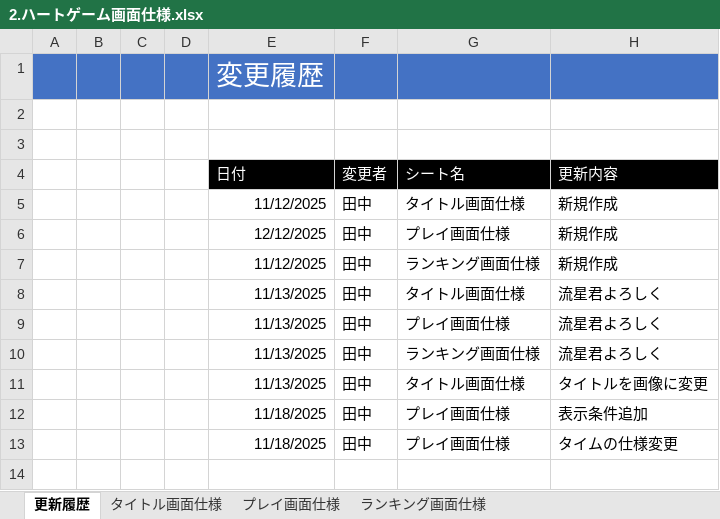
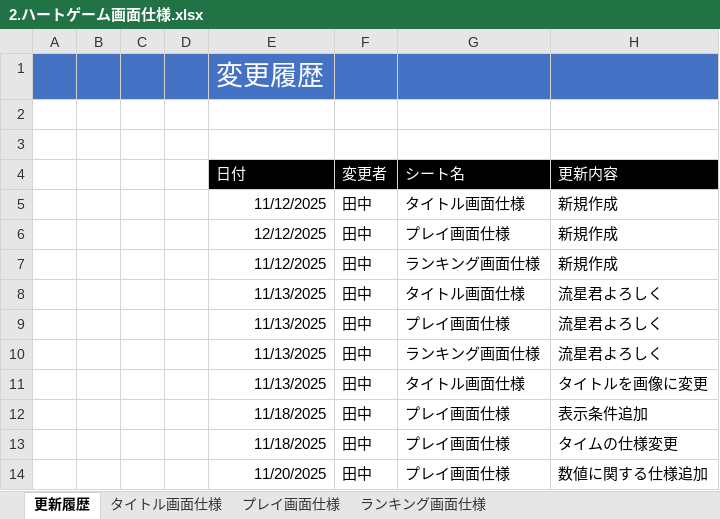
Before and after one commit to hakonohito/tujigiri-man, an Excel workbook: ハートキャッチゲーム/Document/2.ハートゲーム画面仕様.xlsx, sheet 更新履歴, drawn as a sheet; values as stored, in another font and other column widths than the file's, no borders; the diff names each change by its address in the sheet, - before the commit and + after, or states it on an @@ line.

Commit message:
no message

```diff
--- a/ハートキャッチゲーム/Document/2.ハートゲーム画面仕様.xlsx (sheet 更新履歴)
+++ b/ハートキャッチゲーム/Document/2.ハートゲーム画面仕様.xlsx (sheet 更新履歴)
+row 14:  |  |  |  | 11/20/2025 | 田中 | プレイ画面仕様 | 数値に関する仕様追加
```
Also changed, not shown: sheet プレイ画面仕様.
